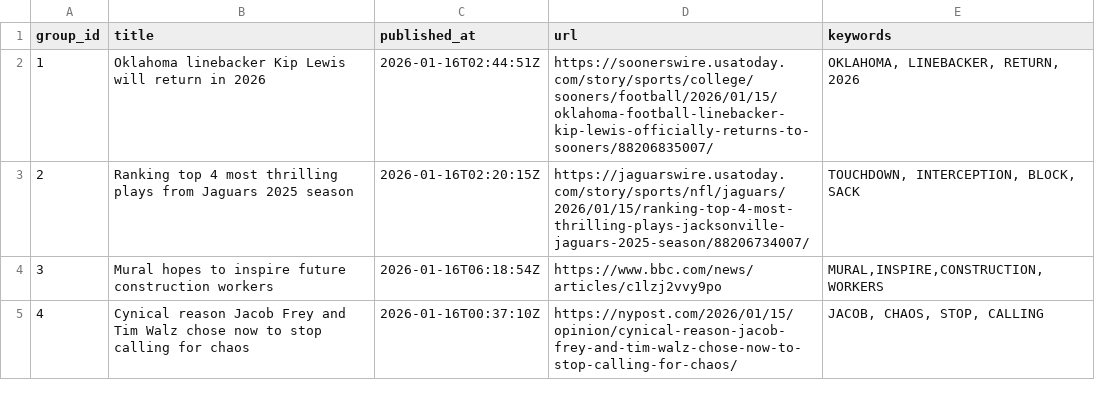
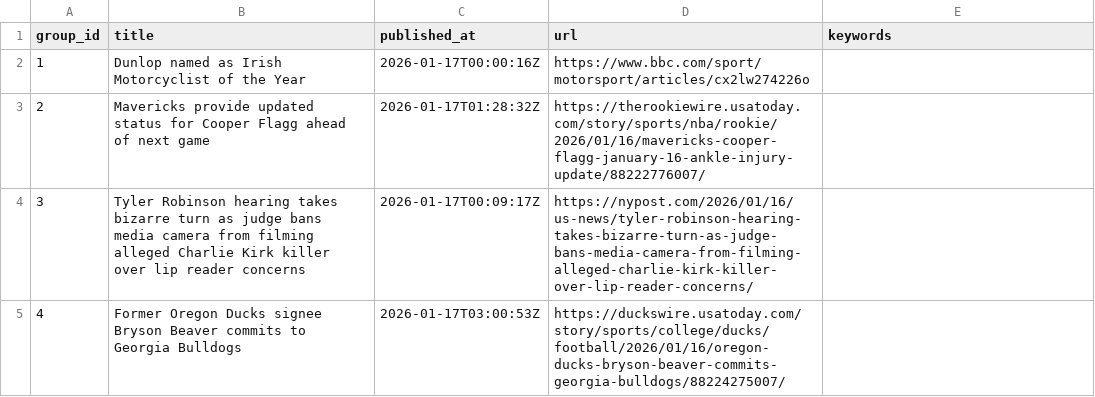
Before and after one commit to lileungws/whatsnews01, a CSV file: web/data/main.csv, drawn as a sheet.

Commit message:
Update news main.csv

```diff
--- a/web/data/main.csv
+++ b/web/data/main.csv
@@ -1,5 +1,5 @@
 group_id,title,published_at,url,keywords
-1,Oklahoma linebacker Kip Lewis will return in 2026,2026-01-16T02:44:51Z,https://soonerswire.usatoday.com/story/sports/college/sooners/football/2026/01/15/oklahoma-football-linebacker-kip-lewis-officially-returns-to-sooners/88206835007/,"OKLAHOMA, LINEBACKER, RETURN, 2026"
-2,Ranking top 4 most thrilling plays from Jaguars 2025 season,2026-01-16T02:20:15Z,https://jaguarswire.usatoday.com/story/sports/nfl/jaguars/2026/01/15/ranking-top-4-most-thrilling-plays-jacksonville-jaguars-2025-season/88206734007/,"TOUCHDOWN, INTERCEPTION, BLOCK, SACK"
-3,Mural hopes to inspire future construction workers,2026-01-16T06:18:54Z,https://www.bbc.com/news/articles/c1lzj2vvy9po,"MURAL,INSPIRE,CONSTRUCTION,WORKERS"
-4,Cynical reason Jacob Frey and Tim Walz chose now to stop calling for chaos,2026-01-16T00:37:10Z,https://nypost.com/2026/01/15/opinion/cynical-reason-jacob-frey-and-tim-walz-chose-now-to-stop-calling-for-chaos/,"JACOB, CHAOS, STOP, CALLING"
+1,Dunlop named as Irish Motorcyclist of the Year,2026-01-17T00:00:16Z,https://www.bbc.com/sport/motorsport/articles/cx2lw274226o,
+2,Mavericks provide updated status for Cooper Flagg ahead of next game,2026-01-17T01:28:32Z,https://therookiewire.usatoday.com/story/sports/nba/rookie/2026/01/16/mavericks-cooper-flagg-january-16-ankle-injury-update/88222776007/,
+3,Tyler Robinson hearing takes bizarre turn as judge bans media camera from filming alleged Charlie Kirk killer over lip reader concerns,2026-01-17T00:09:17Z,https://nypost.com/2026/01/16/us-news/tyler-robinson-hearing-takes-bizarre-turn-as-judge-bans-media-camera-from-filming-alleged-charlie-kirk-killer-over-lip-reader-concerns/,
+4,Former Oregon Ducks signee Bryson Beaver commits to Georgia Bulldogs,2026-01-17T03:00:53Z,https://duckswire.usatoday.com/story/sports/college/ducks/football/2026/01/16/oregon-ducks-bryson-beaver-commits-georgia-bulldogs/88224275007/,
```
